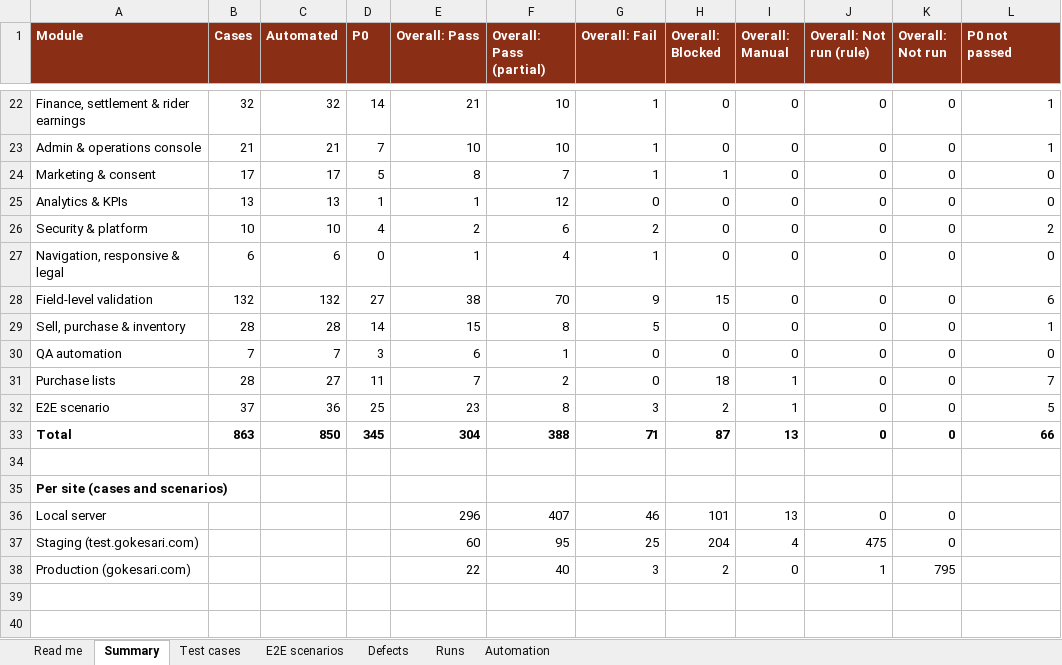
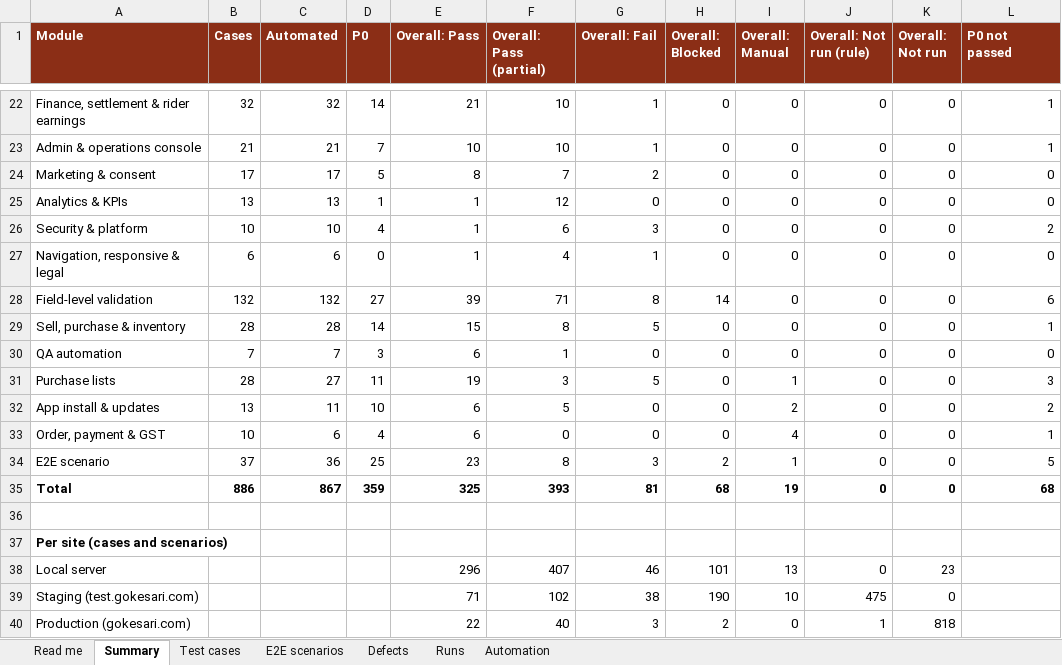
Before and after one commit to sanjaymorankar-debug/GoKesari, an Excel workbook: docs/testing/GOKESARI_MASTER_TEST_REGISTER.xlsx, sheet Summary, drawn as a sheet; only a part is shown, gaps mark what is left out; values as stored, in another font and other column widths than the file's, no borders; addresses are those after the commit; the diff covers the shown part only; the diff names each change by its address in the sheet, - before the commit and + after, or states it on an @@ line.

```diff
--- a/docs/testing/GOKESARI_MASTER_TEST_REGISTER.xlsx (sheet Summary)
+++ b/docs/testing/GOKESARI_MASTER_TEST_REGISTER.xlsx (sheet Summary)
-G24 (Overall: Fail): 1
+G24 (Overall: Fail): 2
-H24 (Overall: Blocked): 1
+H24 (Overall: Blocked): 0
-E26 (Overall: Pass): 2
+E26 (Overall: Pass): 1
-G26 (Overall: Fail): 2
+G26 (Overall: Fail): 3
-E28 (Overall: Pass): 38
+E28 (Overall: Pass): 39
-F28 (Overall: Pass (partial)): 70
+F28 (Overall: Pass (partial)): 71
-G28 (Overall: Fail): 9
+G28 (Overall: Fail): 8
-H28 (Overall: Blocked): 15
+H28 (Overall: Blocked): 14
-E31 (Overall: Pass): 7
+E31 (Overall: Pass): 19
-F31 (Overall: Pass (partial)): 2
+F31 (Overall: Pass (partial)): 3
-G31 (Overall: Fail): 0
+G31 (Overall: Fail): 5
-H31 (Overall: Blocked): 18
+H31 (Overall: Blocked): 0
-L31 (P0 not passed): 7
+L31 (P0 not passed): 3
+row 32: App install & updates | 13 | 11 | 10 | 6 | 5 | 0 | 0 | 2 | 0 | 0 | 2
+row 33: Order, payment & GST | 10 | 6 | 4 | 6 | 0 | 0 | 0 | 4 | 0 | 0 | 1
-B35 (Cases): 863
+B35 (Cases): 886
-C35 (Automated): 850
+C35 (Automated): 867
-D35 (P0): 345
+D35 (P0): 359
-E35 (Overall: Pass): 304
+E35 (Overall: Pass): 325
-F35 (Overall: Pass (partial)): 388
+F35 (Overall: Pass (partial)): 393
-G35 (Overall: Fail): 71
+G35 (Overall: Fail): 81
-H35 (Overall: Blocked): 87
+H35 (Overall: Blocked): 68
-I35 (Overall: Manual): 13
+I35 (Overall: Manual): 19
-L35 (P0 not passed): 66
+L35 (P0 not passed): 68
-K38 (Overall: Not run): 0
+K38 (Overall: Not run): 23
-E39 (Overall: Pass): 60
+E39 (Overall: Pass): 71
-F39 (Overall: Pass (partial)): 95
+F39 (Overall: Pass (partial)): 102
-G39 (Overall: Fail): 25
+G39 (Overall: Fail): 38
-H39 (Overall: Blocked): 204
+H39 (Overall: Blocked): 190
-I39 (Overall: Manual): 4
+I39 (Overall: Manual): 10
-K40 (Overall: Not run): 795
+K40 (Overall: Not run): 818
```
Also changed, not shown: 22 edited cells elsewhere in this sheet, sheet Test cases, sheet Defects, sheet Runs, sheet Automation, sheet E2E scenarios, sheet Read me, test-cases.xlsx, 8 other files.
